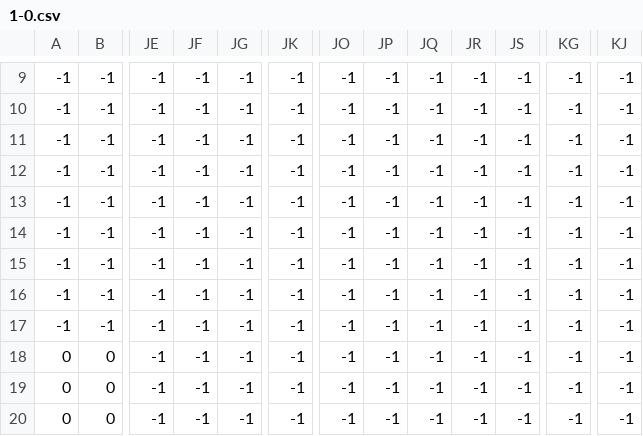
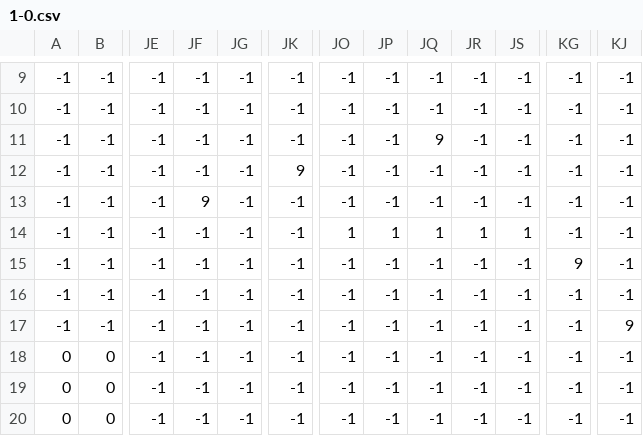
Before and after one commit to Ruby101-was-taken/ReallyFastRat, a CSV file: levels/1-0.csv, drawn as a sheet; only a part is shown, gaps mark what is left out; the diff names each change by its address in the sheet, - before the commit and + after, or states it on an @@ line.

```diff
--- a/levels/1-0.csv
+++ b/levels/1-0.csv
-JQ11: -1
+JQ11: 9
-JK12: -1
+JK12: 9
-JF13: -1
+JF13: 9
-JO14: -1
+JO14: 1
-JP14: -1
+JP14: 1
-JQ14: -1
+JQ14: 1
-JR14: -1
+JR14: 1
-JS14: -1
+JS14: 1
-KG15: -1
+KG15: 9
-KJ17: -1
+KJ17: 9
```
Also changed, not shown: 3 other files.
